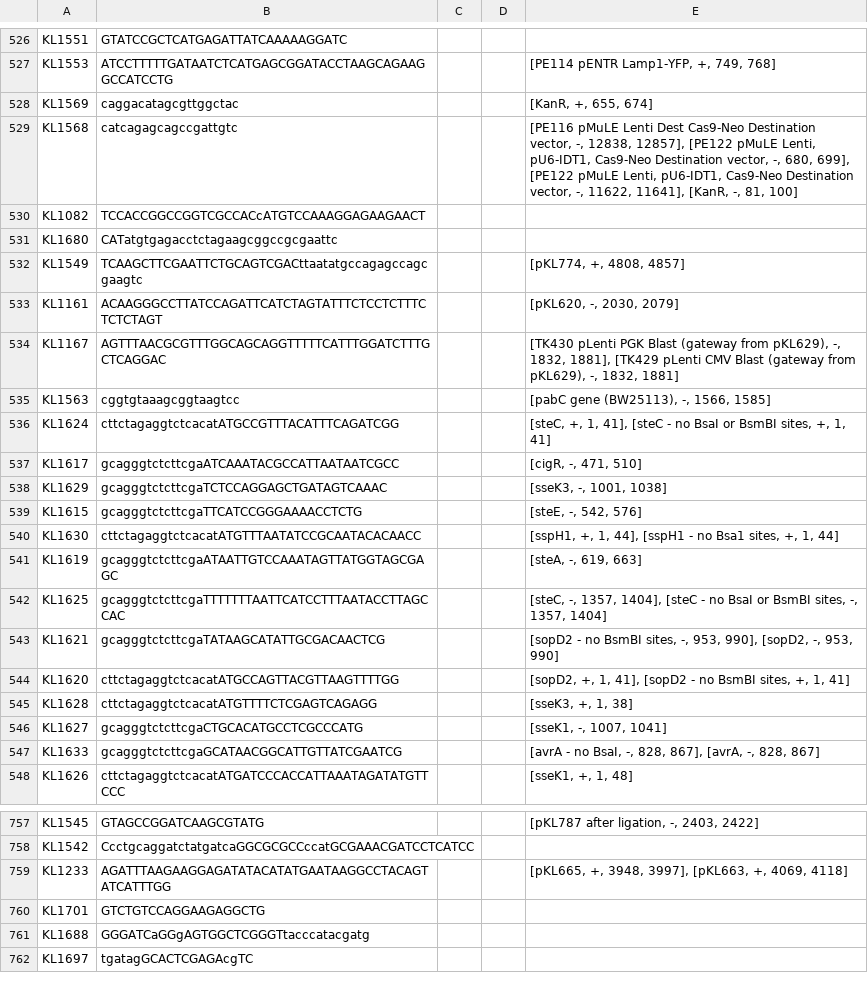
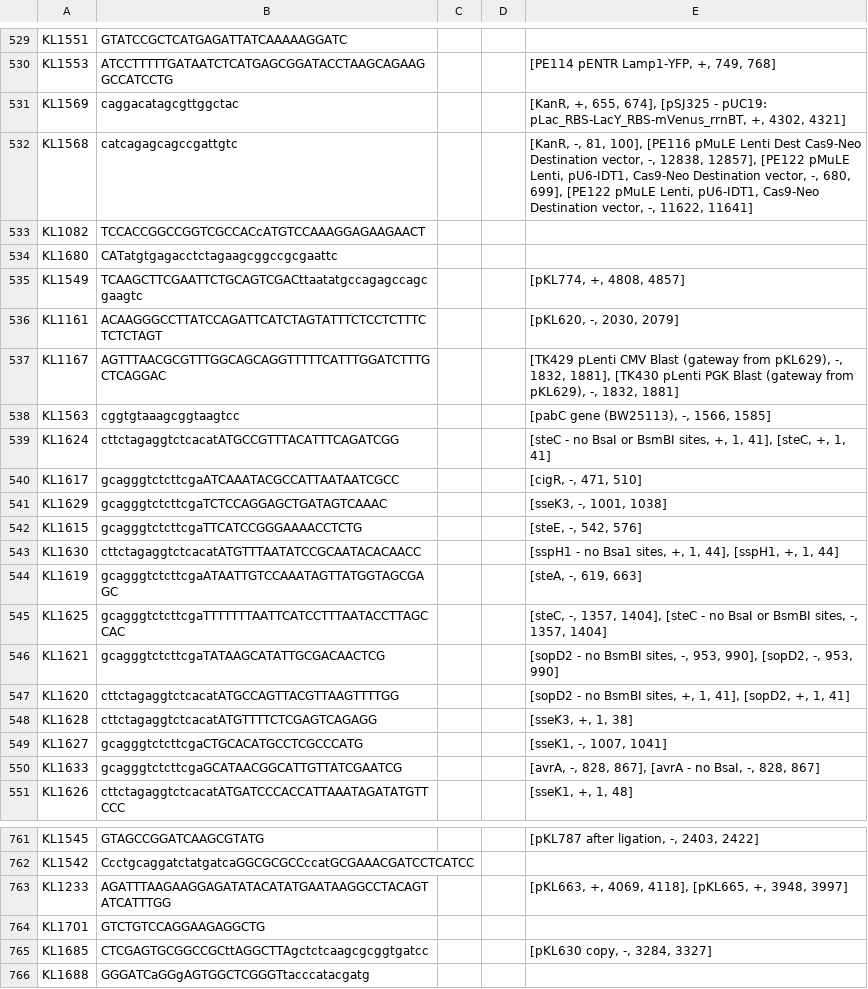
Before and after one commit to sjeknic/seq_planner, a CSV file: Export_-_2021-10-26/My_Oligos_-_2021-10-26.csv (was Export_-_2021-03-24/My_Oligos_-_2021-03-24.csv), drawn as a sheet; only a part is shown, gaps mark what is left out; the shorter side is filled out with more unchanged rows; the diff covers the shown part only.

```diff
--- a/Export_-_2021-03-24/My_Oligos_-_2021-03-24.csv
+++ b/Export_-_2021-10-26/My_Oligos_-_2021-10-26.csv
@@ -527,4 +530,4 @@ KL1551,GTATCCGCTCATGAGATTATCAAAAAGGATC,,,
 KL1553,ATCCTTTTTGATAATCTCATGAGCGGATACCTAAGCAGAAGGCCATCCTG,,,"[PE114 pENTR Lamp1-YFP, +, 749, 768]"
-KL1569,caggacatagcgttggctac,,,"[KanR, +, 655, 674]"
-KL1568,catcagagcagccgattgtc,,,"[PE116 pMuLE Lenti Dest Cas9-Neo Destination vector, -, 12838, 12857], [PE122 pMuLE Lenti, pU6-IDT1, Cas9-Neo Destination vector, -, 680, 699], [PE122 pMuLE Lenti, pU6-IDT1, Cas9-Neo Destination vector, -, 11622, 11641], [KanR, -, 81, 100]"
+KL1569,caggacatagcgttggctac,,,"[KanR, +, 655, 674], [pSJ325 - pUC19: pLac_RBS-LacY_RBS-mVenus_rrnBT, +, 4302, 4321]"
+KL1568,catcagagcagccgattgtc,,,"[KanR, -, 81, 100], [PE116 pMuLE Lenti Dest Cas9-Neo Destination vector, -, 12838, 12857], [PE122 pMuLE Lenti, pU6-IDT1, Cas9-Neo Destination vector, -, 680, 699], [PE122 pMuLE Lenti, pU6-IDT1, Cas9-Neo Destination vector, -, 11622, 11641]"
 KL1082,TCCACCGGCCGGTCGCCACcATGTCCAAAGGAGAAGAACT,,,
@@ -533,5 +536,5 @@ KL1549,TCAAGCTTCGAATTCTGCAGTCGACttaatatgccagagccagcgaagtc,,,"[pKL774, +, 4808, 4
 KL1161,ACAAGGGCCTTATCCAGATTCATCTAGTATTTCTCCTCTTTCTCTCTAGT,,,"[pKL620, -, 2030, 2079]"
-KL1167,AGTTTAACGCGTTTGGCAGCAGGTTTTTCATTTGGATCTTTGCTCAGGAC,,,"[TK430 pLenti PGK Blast (gateway from pKL629), -, 1832, 1881], [TK429 pLenti CMV Blast (gateway from pKL629), -, 1832, 1881]"
+KL1167,AGTTTAACGCGTTTGGCAGCAGGTTTTTCATTTGGATCTTTGCTCAGGAC,,,"[TK429 pLenti CMV Blast (gateway from pKL629), -, 1832, 1881], [TK430 pLenti PGK Blast (gateway from pKL629), -, 1832, 1881]"
 KL1563,cggtgtaaagcggtaagtcc,,,"[pabC gene (BW25113), -, 1566, 1585]"
-KL1624,cttctagaggtctcacatATGCCGTTTACATTTCAGATCGG,,,"[steC, +, 1, 41], [steC -  no BsaI or BsmBI sites, +, 1, 41]"
+KL1624,cttctagaggtctcacatATGCCGTTTACATTTCAGATCGG,,,"[steC -  no BsaI or BsmBI sites, +, 1, 41], [steC, +, 1, 41]"
 KL1617,gcagggtctcttcgaATCAAATACGCCATTAATAATCGCC,,,"[cigR, -, 471, 510]"
@@ -539,3 +542,3 @@ KL1629,gcagggtctcttcgaTCTCCAGGAGCTGATAGTCAAAC,,,"[sseK3, -, 1001, 1038]"
 KL1615,gcagggtctcttcgaTTCATCCGGGAAAACCTCTG,,,"[steE, -, 542, 576]"
-KL1630,cttctagaggtctcacatATGTTTAATATCCGCAATACACAACC,,,"[sspH1, +, 1, 44], [sspH1 - no Bsa1 sites, +, 1, 44]"
+KL1630,cttctagaggtctcacatATGTTTAATATCCGCAATACACAACC,,,"[sspH1 - no Bsa1 sites, +, 1, 44], [sspH1, +, 1, 44]"
 KL1619,gcagggtctcttcgaATAATTGTCCAAATAGTTATGGTAGCGAGC,,,"[steA, -, 619, 663]"
@@ -543,6 +546,6 @@ KL1625,gcagggtctcttcgaTTTTTTTAATTCATCCTTTAATACCTTAGCCAC,,,"[steC, -, 1357, 1404]
 KL1621,gcagggtctcttcgaTATAAGCATATTGCGACAACTCG,,,"[sopD2 - no BsmBI sites, -, 953, 990], [sopD2, -, 953, 990]"
-KL1620,cttctagaggtctcacatATGCCAGTTACGTTAAGTTTTGG,,,"[sopD2, +, 1, 41], [sopD2 - no BsmBI sites, +, 1, 41]"
+KL1620,cttctagaggtctcacatATGCCAGTTACGTTAAGTTTTGG,,,"[sopD2 - no BsmBI sites, +, 1, 41], [sopD2, +, 1, 41]"
 KL1628,cttctagaggtctcacatATGTTTTCTCGAGTCAGAGG,,,"[sseK3, +, 1, 38]"
 KL1627,gcagggtctcttcgaCTGCACATGCCTCGCCCATG,,,"[sseK1, -, 1007, 1041]"
-KL1633,gcagggtctcttcgaGCATAACGGCATTGTTATCGAATCG,,,"[avrA - no BsaI, -, 828, 867], [avrA, -, 828, 867]"
+KL1633,gcagggtctcttcgaGCATAACGGCATTGTTATCGAATCG,,,"[avrA, -, 828, 867], [avrA - no BsaI, -, 828, 867]"
 KL1626,cttctagaggtctcacatATGATCCCACCATTAAATAGATATGTTCCC,,,"[sseK1, +, 1, 48]"
@@ -758,4 +762,5 @@ KL1545,GTAGCCGGATCAAGCGTATG,,,"[pKL787 after ligation, -, 2403, 2422]"
 KL1542,CcctgcaggatctatgatcaGGCGCGCCccatGCGAAACGATCCTCATCC,,,
-KL1233,AGATTTAAGAAGGAGATATACATATGAATAAGGCCTACAGTATCATTTGG,,,"[pKL665, +, 3948, 3997], [pKL663, +, 4069, 4118]"
+KL1233,AGATTTAAGAAGGAGATATACATATGAATAAGGCCTACAGTATCATTTGG,,,"[pKL663, +, 4069, 4118], [pKL665, +, 3948, 3997]"
 KL1701,GTCTGTCCAGGAAGAGGCTG,,,
+KL1685,CTCGAGTGCGGCCGCttAGGCTTAgctctcaagcgcggtgatcc,,,"[pKL630 copy, -, 3284, 3327]"
 KL1688,GGGATCaGGgAGTGGCTCGGGTtacccatacgatg,,,
```
Also changed, not shown: 7 added rows and 123 edited cells elsewhere in this file, sequencing_primers.csv, 8 other files.
